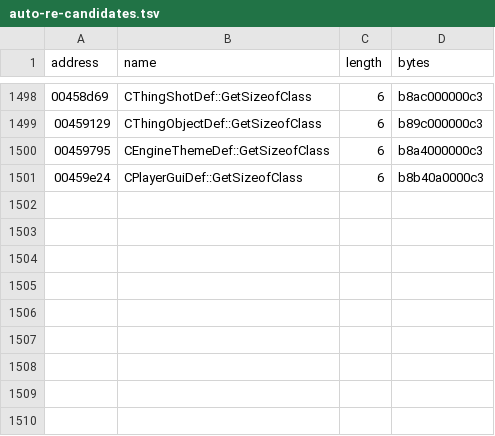
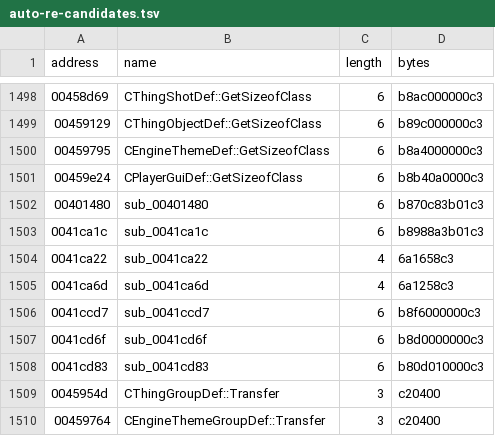
Before and after one commit to BuffJesus/FableDecomp, a TSV file: rebuild/oracles/auto-re-candidates.tsv, drawn as a sheet; only a part is shown, gaps mark what is left out.

Commit message:
Auto-land ret4 tiny transfer stubs

```diff
--- a/rebuild/oracles/auto-re-candidates.tsv
+++ b/rebuild/oracles/auto-re-candidates.tsv
@@ -1501 +1501,10 @@ address	name	length	bytes
 00459e24	CPlayerGuiDef::GetSizeofClass	6	b8b40a0000c3
+00401480	sub_00401480	6	b870c83b01c3
+0041ca1c	sub_0041ca1c	6	b8988a3b01c3
+0041ca22	sub_0041ca22	4	6a1658c3
+0041ca6d	sub_0041ca6d	4	6a1258c3
+0041ccd7	sub_0041ccd7	6	b8f6000000c3
+0041cd6f	sub_0041cd6f	6	b8d0000000c3
+0041cd83	sub_0041cd83	6	b80d010000c3
+0045954d	CThingGroupDef::Transfer	3	c20400
+00459764	CEngineThemeGroupDef::Transfer	3	c20400
```
Also changed, not shown: 22 other files.
